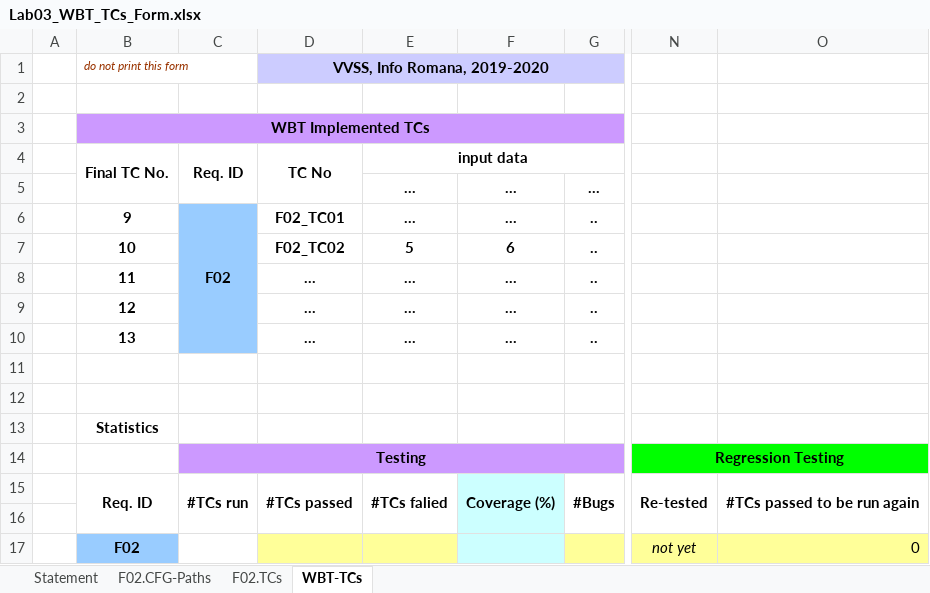
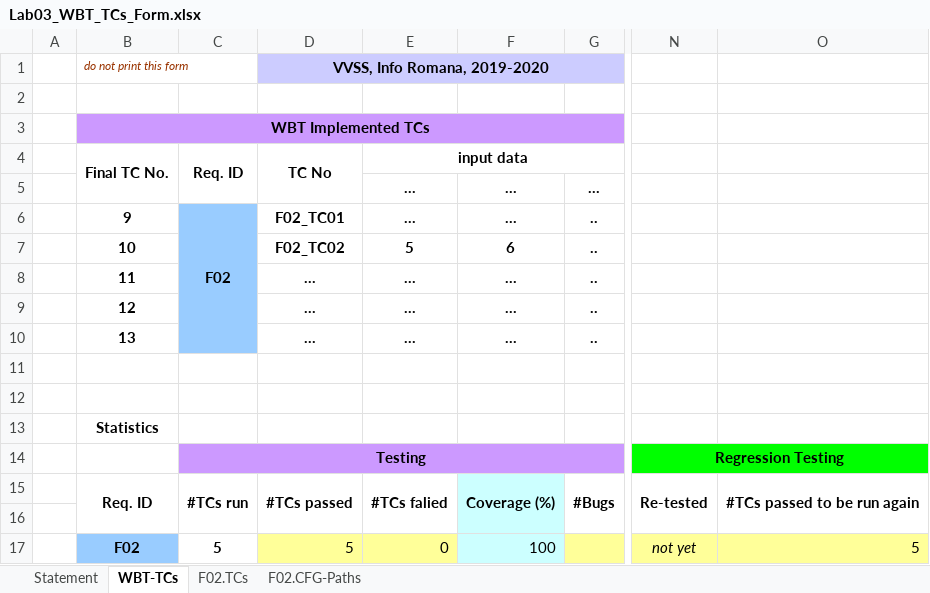
Before and after one commit to SergiuMateiRazvan/vvsstask, an Excel workbook: Tasks/Docs/Lab03/Lab03_WBT_TCs_Form.xlsx, sheet WBT-TCs, drawn as a sheet; only a part is shown, gaps mark what is left out; values as stored, in another font and other column widths than the file's, no borders; the diff names each change by its address in the sheet, - before the commit and + after, or states it on an @@ line.

```diff
--- a/Tasks/Docs/Lab03/Lab03_WBT_TCs_Form.xlsx (sheet WBT-TCs)
+++ b/Tasks/Docs/Lab03/Lab03_WBT_TCs_Form.xlsx (sheet WBT-TCs)
@@ sheet tab order changed: Statement | WBT-TCs | F02.TCs | F02.CFG-Paths @@
-C17: (empty)
+C17: 5
-D17: (empty)
+D17: 5
-E17: (empty)
+E17: 0
-F17: (empty)
+F17: 100
-O17: 0
+O17: 5
```
Also changed, not shown: sheet F02.TCs, 3 other files.
